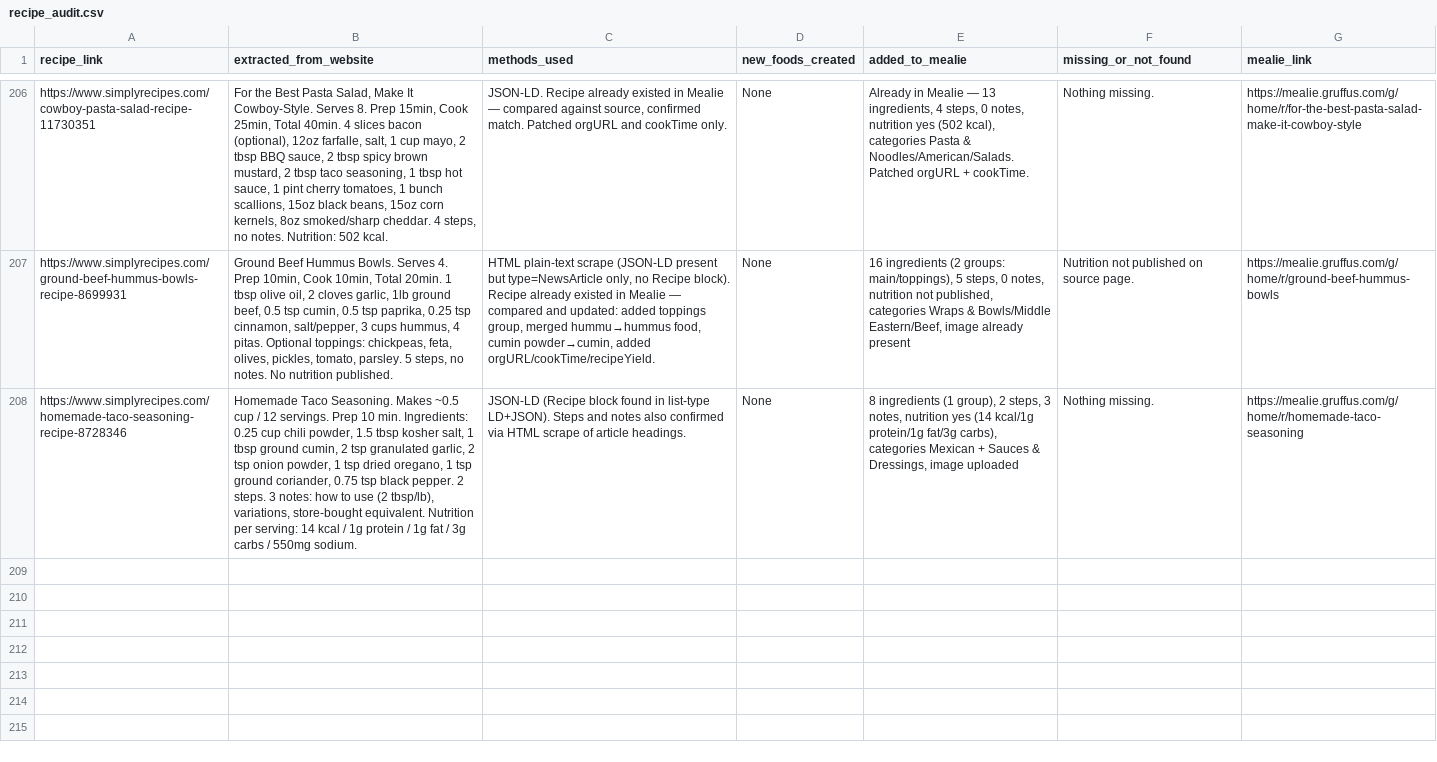
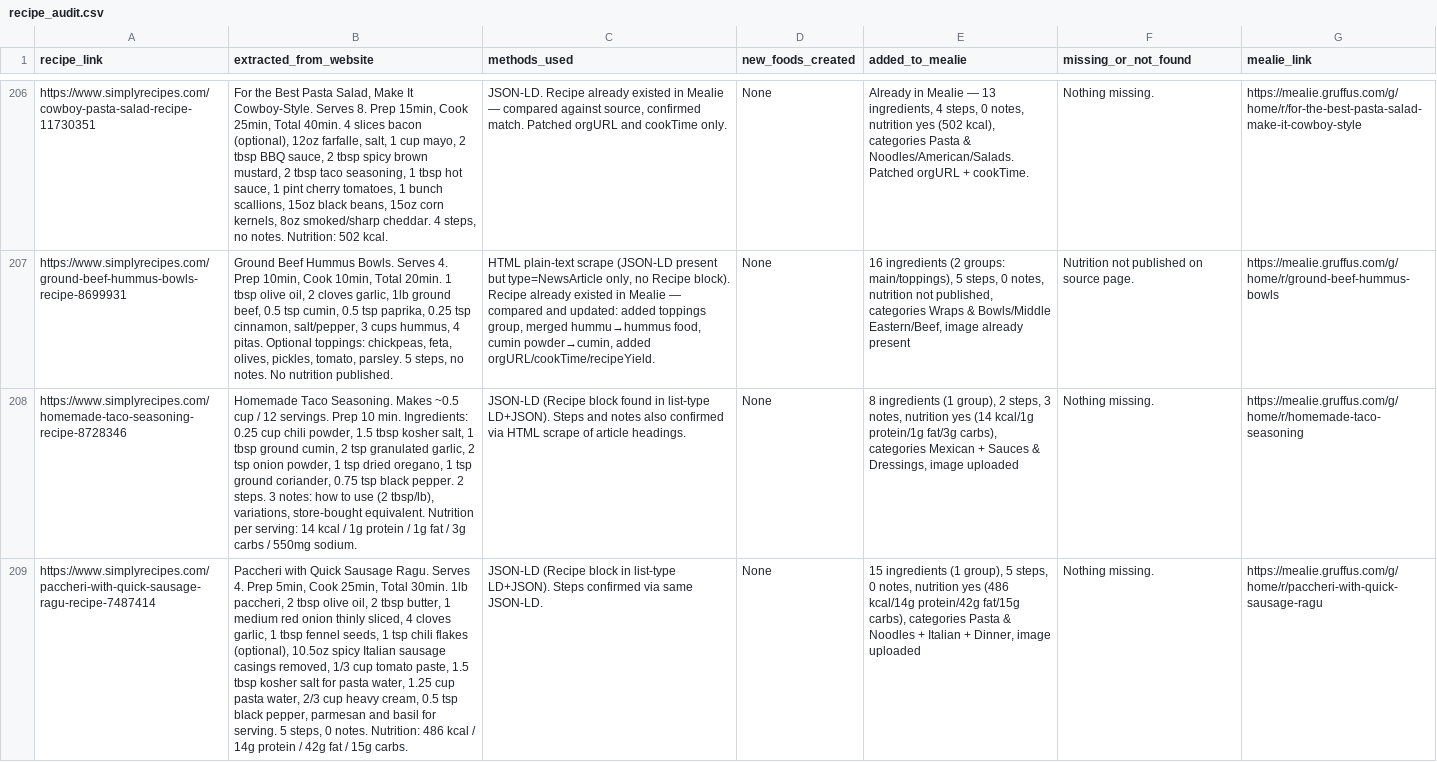
Before and after one commit to Gruffuss/MealieList, a CSV file: recipe_audit.csv, drawn as a sheet; only a part is shown, gaps mark what is left out; the diff names each change by its address in the sheet, - before the commit and + after, or states it on an @@ line.

Commit message:
Audit: paccheri-with-quick-sausage-ragu

```diff
--- a/recipe_audit.csv
+++ b/recipe_audit.csv
+row 209: https://www.simplyrecipes.com/paccheri-with-quick-sausage-ragu-recipe-7487414 | Paccheri with Quick Sausage Ragu. Serves 4. Prep 5min, Cook 25min, Total 30min. 1lb paccheri, 2 tbsp olive oil, 2 tbsp butter, 1 medium red onion thinly sliced, 4 cloves garlic, 1 tbsp fennel seeds, 1 tsp chili flakes (optional), 10.5oz spicy Italian sausage casings removed, 1/3 cup tomato paste, 1.5 tbsp kosher salt for pasta water, 1.25 cup pasta water, 2/3 cup heavy cream, 0.5 tsp black pepper, parmesan and basil for serving. 5 steps, 0 notes. Nutrition: 486 kcal / 14g protein / 42g fat / 15g carbs. | JSON-LD (Recipe block in list-type LD+JSON). Steps confirmed via same JSON-LD. | None | 15 ingredients (1 group), 5 steps, 0 notes, nutrition yes (486 kcal/14g protein/42g fat/15g carbs), categories Pasta & Noodles + Italian + Dinner, image uploaded | Nothing missing. | https://mealie.gruffus.com/g/home/r/paccheri-with-quick-sausage-ragu
```
